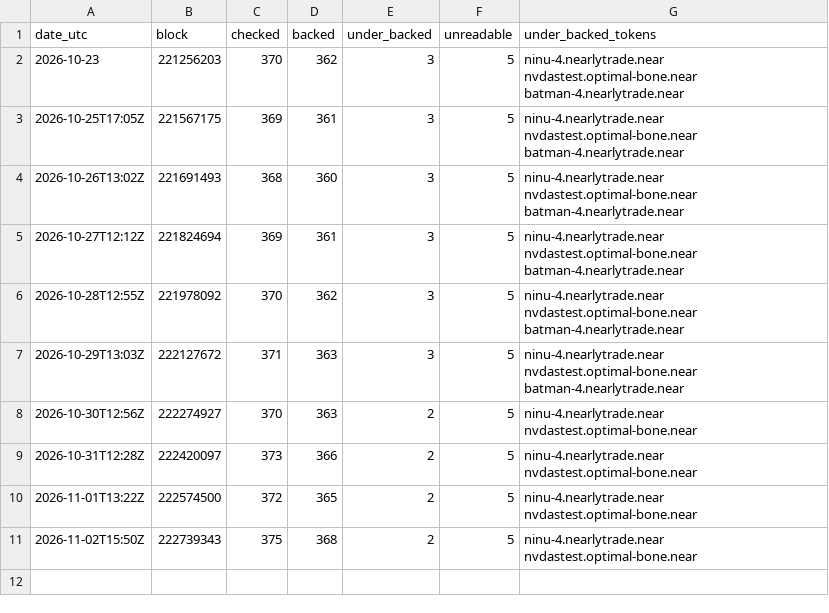
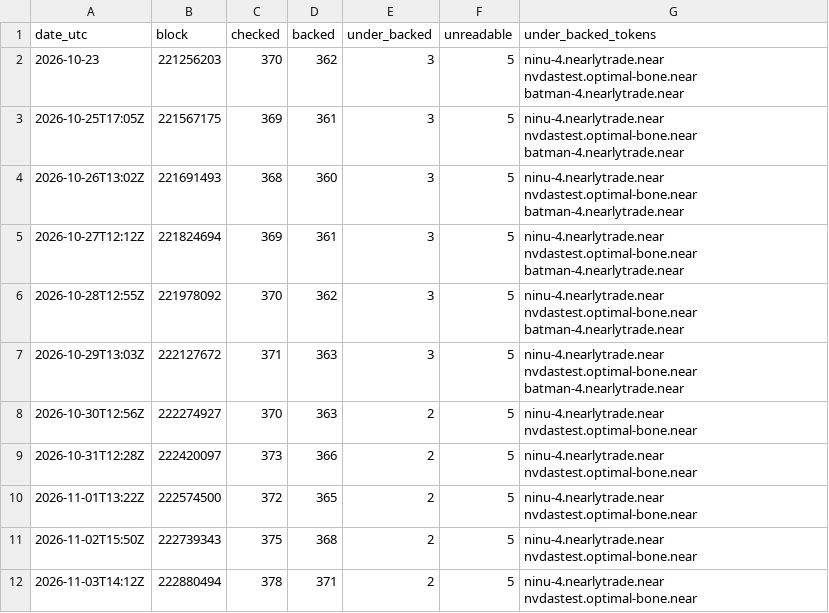
Before and after one commit to rohan911438/Backed, a CSV file: data/backing-history.csv, drawn as a sheet.

Commit message:
Daily backing scan at block 222880494

```diff
--- a/data/backing-history.csv
+++ b/data/backing-history.csv
@@ -11 +11,2 @@ date_utc,block,checked,backed,under_backed,unreadable,under_backed_tokens
 "2026-11-02T15:50Z",222739343,375,368,2,5,"ninu-4.nearlytrade.near nvdastest.optimal-bone.near"
+"2026-11-03T14:12Z",222880494,378,371,2,5,"ninu-4.nearlytrade.near nvdastest.optimal-bone.near"
```
Also changed, not shown: 1 other file.
